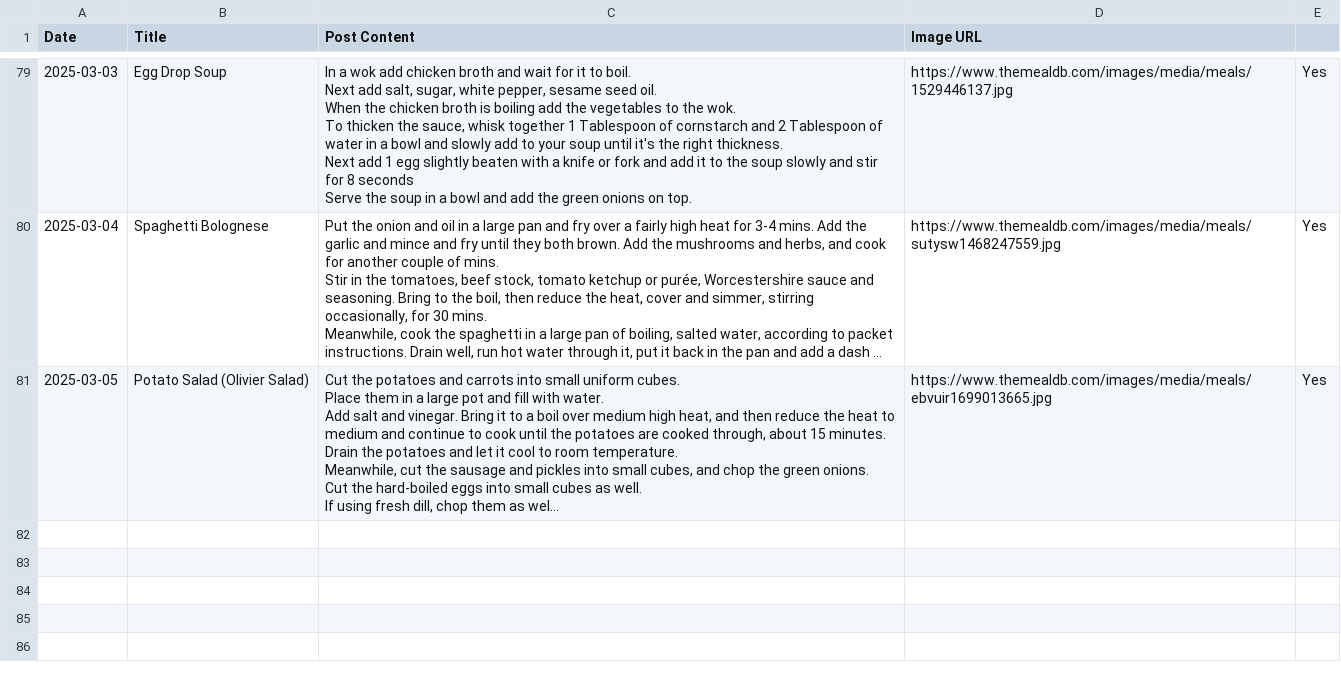
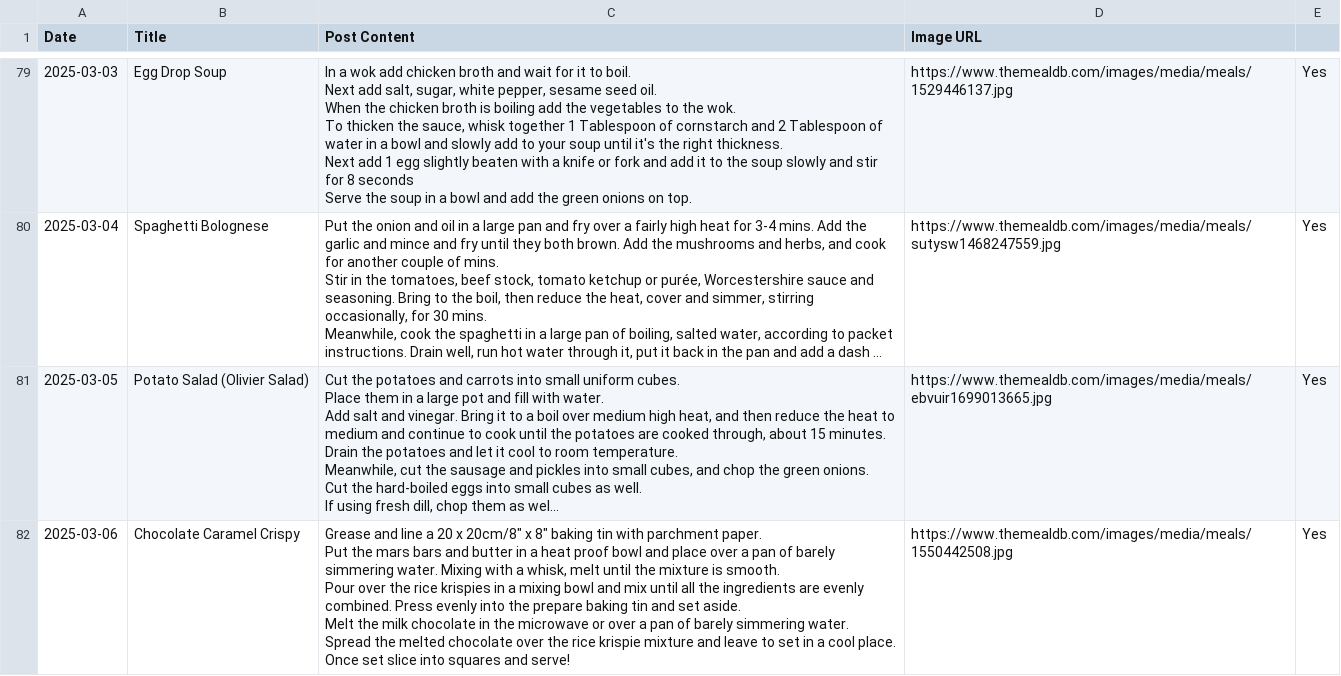
Before and after one commit to ImmutableType/X_IT_BTCETH_BOT, a CSV file: recipes.csv, drawn as a sheet; only a part is shown, gaps mark what is left out; long unchanged cells end in …; ↵ is a line break in a cell; the diff names each change by its address in the sheet, - before the commit and + after, or states it on an @@ line.

```diff
--- a/recipes.csv
+++ b/recipes.csv
+row 82: 2025-03-06 | Chocolate Caramel Crispy | Grease and line a 20 x 20cm/8" x 8" baking tin with parchment paper. ↵ Put the mars bars and butter in a heat proof bowl and place over a pan of barely simmering water. Mixing with a whisk, melt until the mixture is smooth. ↵ Pour over the rice krispies in a mixing bowl and mix until all the ingredients are evenly combined. Press evenly into the prepare baking tin and set aside. ↵ Melt the milk chocolate in the microwave or over a pan of barely simmering water. ↵ Spread the melted chocolate over the rice krispie mixture and leave to set in a cool place. Once set slice into squares and serve! | https://www.themealdb.com/images/media/meals/1550442508.jpg | Yes
```
